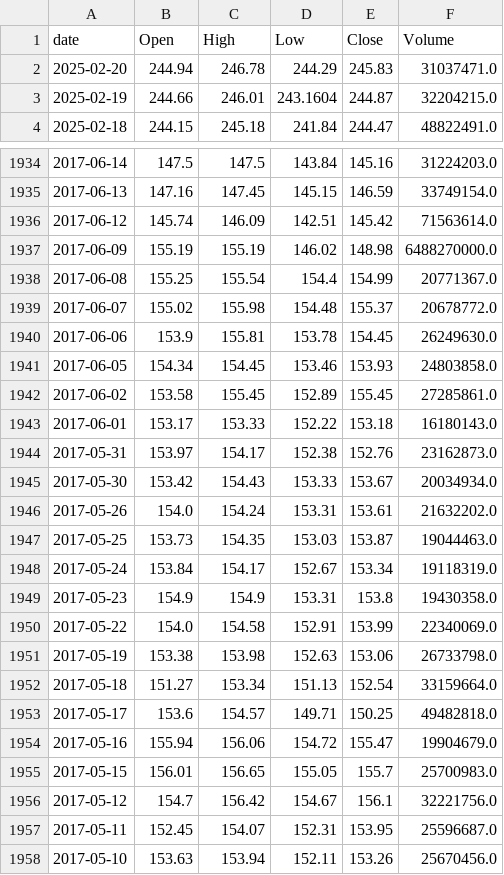
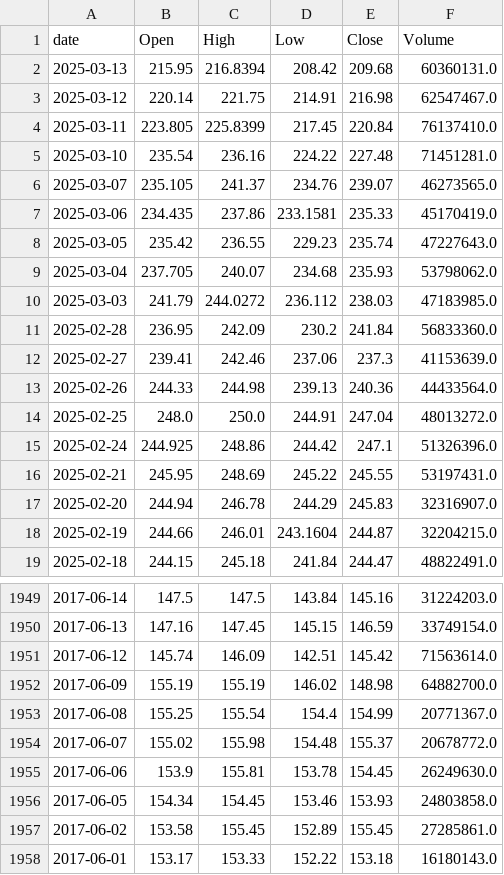
Before and after one commit to jamwevan/ML_Stock_Model, a CSV file: stock_data/AAPL.csv, drawn as a sheet; only a part is shown, gaps mark what is left out; the shorter side is filled out with more unchanged rows.

```diff
--- a/stock_data/AAPL.csv
+++ b/stock_data/AAPL.csv
@@ -1,3 +1,18 @@
 date,Open,High,Low,Close,Volume
-2025-02-20,244.94,246.78,244.29,245.83,31037471.0
+2025-03-13,215.95,216.8394,208.42,209.68,60360131.0
+2025-03-12,220.14,221.75,214.91,216.98,62547467.0
+2025-03-11,223.805,225.8399,217.45,220.84,76137410.0
+2025-03-10,235.54,236.16,224.22,227.48,71451281.0
+2025-03-07,235.105,241.37,234.76,239.07,46273565.0
+2025-03-06,234.435,237.86,233.1581,235.33,45170419.0
+2025-03-05,235.42,236.55,229.23,235.74,47227643.0
+2025-03-04,237.705,240.07,234.68,235.93,53798062.0
+2025-03-03,241.79,244.0272,236.112,238.03,47183985.0
+2025-02-28,236.95,242.09,230.2,241.84,56833360.0
+2025-02-27,239.41,242.46,237.06,237.3,41153639.0
+2025-02-26,244.33,244.98,239.13,240.36,44433564.0
+2025-02-25,248.0,250.0,244.91,247.04,48013272.0
+2025-02-24,244.925,248.86,244.42,247.1,51326396.0
+2025-02-21,245.95,248.69,245.22,245.55,53197431.0
+2025-02-20,244.94,246.78,244.29,245.83,32316907.0
 2025-02-19,244.66,246.01,243.1604,244.87,32204215.0
@@ -1936,3 +1951,3 @@ date,Open,High,Low,Close,Volume
 2017-06-12,145.74,146.09,142.51,145.42,71563614.0
-2017-06-09,155.19,155.19,146.02,148.98,6488270000.0
+2017-06-09,155.19,155.19,146.02,148.98,64882700.0
 2017-06-08,155.25,155.54,154.4,154.99,20771367.0
```
Also changed, not shown: stock_data/TSLA.csv, 6 other files.
